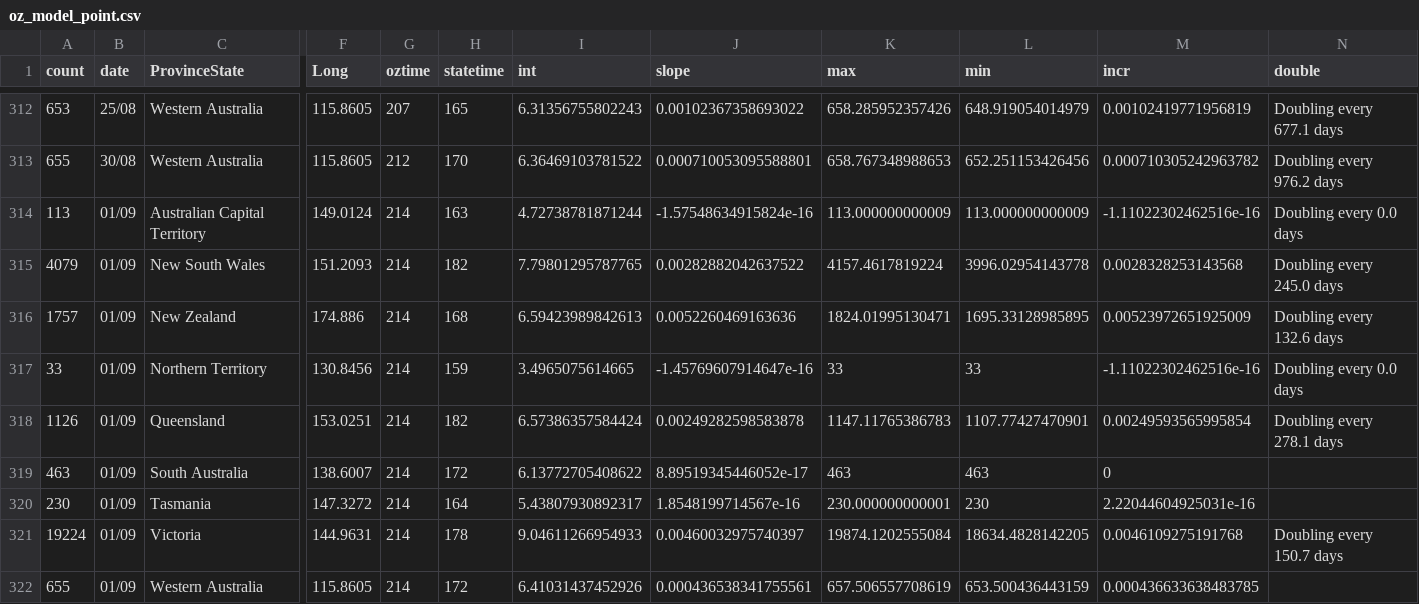
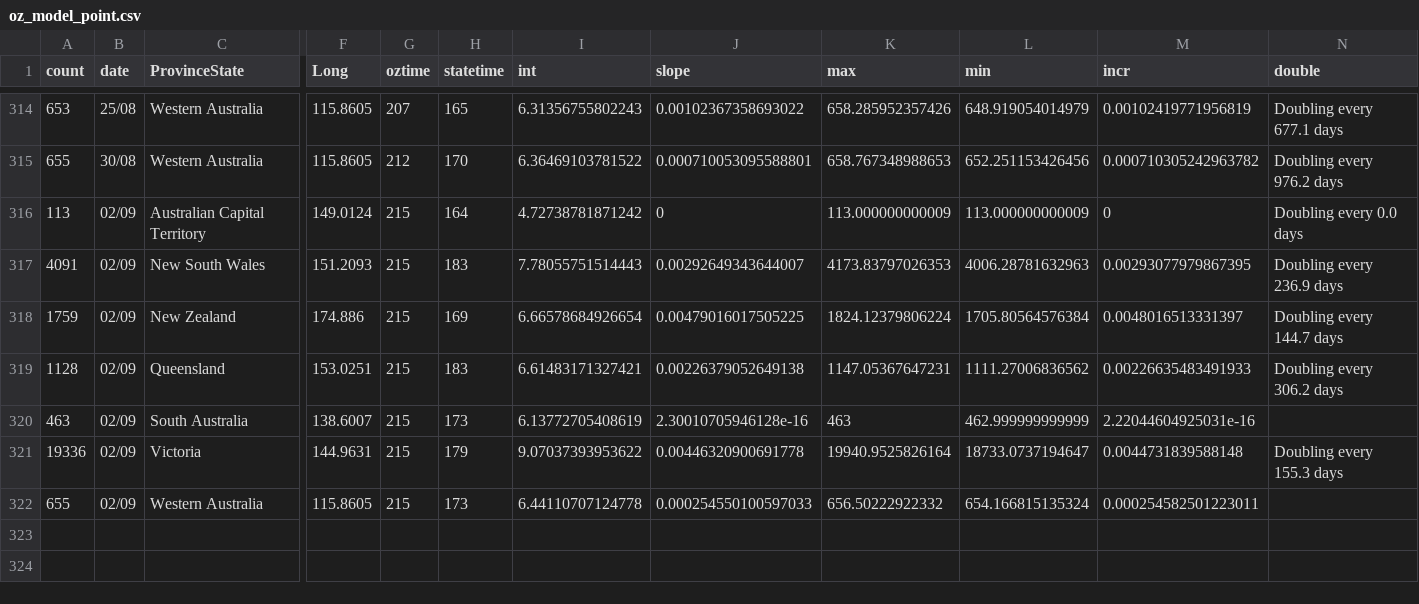
Before and after one commit to TimothyStaples/oz_covid_trajectory, a CSV file: oz_model_point.csv, drawn as a sheet; only a part is shown, gaps mark what is left out; removed rows and columns are numbered as before the commit, all else as after; rows hold the shown columns only; the diff covers the shown part only; the diff names each change by its address in the sheet, - before the commit and + after, or states it on an @@ line.

```diff
--- a/oz_model_point.csv
+++ b/oz_model_point.csv
-B316 (date): 01/09
+B316 (date): 02/09
-G316 (oztime): 214
+G316 (oztime): 215
-H316 (statetime): 163
+H316 (statetime): 164
-I316 (int): 4.72738781871244
+I316 (int): 4.72738781871242
-J316 (slope): -1.57548634915824e-16
+J316 (slope): 0
-M316 (incr): -1.11022302462516e-16
+M316 (incr): 0
-row 315: 4079 | 01/09 | New South Wales | 151.2093 | 214 | 182 | 7.79801295787765 | 0.00282882042637522 | 4157.4617819224 | 3996.02954143778 | 0.0028328253143568 | Doubling every 245.0 days
-row 316: 1757 | 01/09 | New Zealand | 174.886 | 214 | 168 | 6.59423989842613 | 0.0052260469163636 | 1824.01995130471 | 1695.33128985895 | 0.00523972651925009 | Doubling every 132.6 days
-row 317: 33 | 01/09 | Northern Territory | 130.8456 | 214 | 159 | 3.4965075614665 | -1.45769607914647e-16 | 33 | 33 | -1.11022302462516e-16 | Doubling every 0.0 days
-row 318: 1126 | 01/09 | Queensland | 153.0251 | 214 | 182 | 6.57386357584424 | 0.00249282598583878 | 1147.11765386783 | 1107.77427470901 | 0.00249593565995854 | Doubling every 278.1 days
+row 317: 4091 | 02/09 | New South Wales | 151.2093 | 215 | 183 | 7.78055751514443 | 0.00292649343644007 | 4173.83797026353 | 4006.28781632963 | 0.00293077979867395 | Doubling every 236.9 days
+row 318: 1759 | 02/09 | New Zealand | 174.886 | 215 | 169 | 6.66578684926654 | 0.00479016017505225 | 1824.12379806224 | 1705.80564576384 | 0.0048016513331397 | Doubling every 144.7 days
+row 319: 1128 | 02/09 | Queensland | 153.0251 | 215 | 183 | 6.61483171327421 | 0.00226379052649138 | 1147.05367647231 | 1111.27006836562 | 0.00226635483491933 | Doubling every 306.2 days
-B320 (date): 01/09
+B320 (date): 02/09
-G320 (oztime): 214
+G320 (oztime): 215
-H320 (statetime): 172
+H320 (statetime): 173
-I320 (int): 6.13772705408622
+I320 (int): 6.13772705408619
-J320 (slope): 8.89519345446052e-17
+J320 (slope): 2.30010705946128e-16
-L320 (min): 463
+L320 (min): 462.999999999999
-M320 (incr): 0
+M320 (incr): 2.22044604925031e-16
-row 320: 230 | 01/09 | Tasmania | 147.3272 | 214 | 164 | 5.43807930892317 | 1.8548199714567e-16 | 230.000000000001 | 230 | 2.22044604925031e-16
-row 321: 19224 | 01/09 | Victoria | 144.9631 | 214 | 178 | 9.04611266954933 | 0.00460032975740397 | 19874.1202555084 | 18634.4828142205 | 0.0046109275191768 | Doubling every 150.7 days
+row 321: 19336 | 02/09 | Victoria | 144.9631 | 215 | 179 | 9.07037393953622 | 0.00446320900691778 | 19940.9525826164 | 18733.0737194647 | 0.0044731839588148 | Doubling every 155.3 days
-B322 (date): 01/09
+B322 (date): 02/09
-G322 (oztime): 214
+G322 (oztime): 215
-H322 (statetime): 172
+H322 (statetime): 173
-I322 (int): 6.41031437452926
+I322 (int): 6.44110707124778
-J322 (slope): 0.000436538341755561
+J322 (slope): 0.000254550100597033
-K322 (max): 657.506557708619
+K322 (max): 656.50222922332
-L322 (min): 653.500436443159
+L322 (min): 654.166815135324
-M322 (incr): 0.000436633638483785
+M322 (incr): 0.000254582501223011
```
Also changed, not shown: 2 added rows elsewhere in this file, oz_model.csv, oz_slope.csv.
